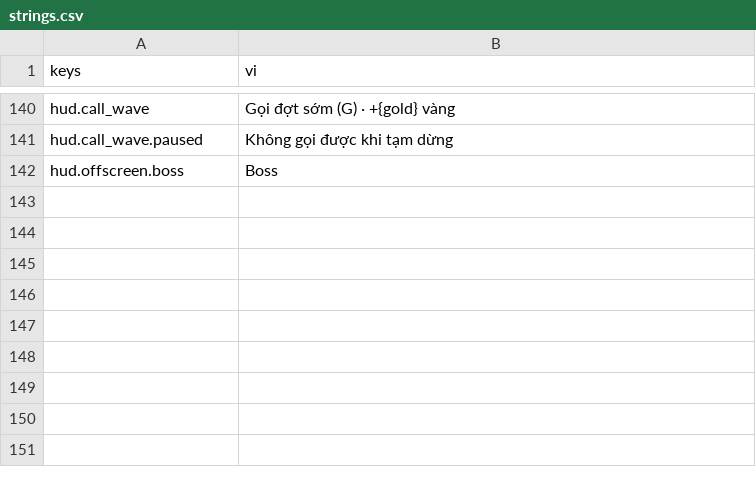
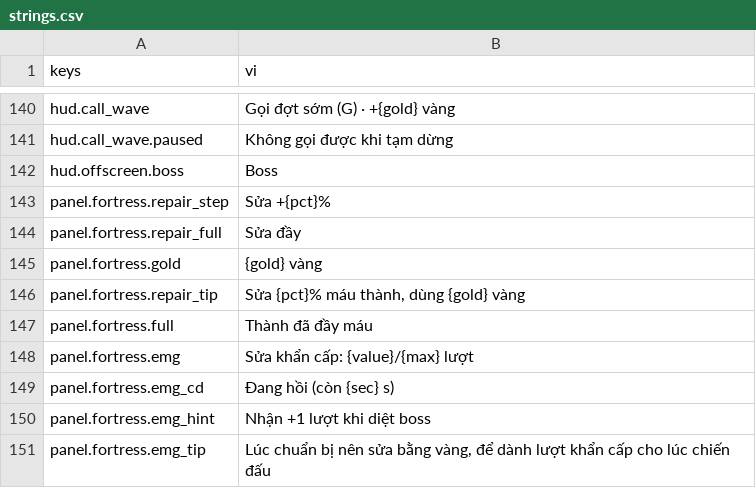
Before and after one commit to Rawisl/Godot_Roguelite3D_Gr8, a CSV file: data/locale/strings.csv, drawn as a sheet; only a part is shown, gaps mark what is left out.

Commit message:
[data]: add locale keys for Fortress panel

```diff
--- a/data/locale/strings.csv
+++ b/data/locale/strings.csv
@@ -142 +142,10 @@ hud.call_wave.paused,Không gọi được khi tạm dừng
 hud.offscreen.boss,Boss
+panel.fortress.repair_step,Sửa +{pct}%
+panel.fortress.repair_full,Sửa đầy
+panel.fortress.gold,{gold} vàng
+panel.fortress.repair_tip,"Sửa {pct}% máu thành, dùng {gold} vàng"
+panel.fortress.full,Thành đã đầy máu
+panel.fortress.emg,Sửa khẩn cấp: {value}/{max} lượt
+panel.fortress.emg_cd,Đang hồi (còn {sec} s)
+panel.fortress.emg_hint,Nhận +1 lượt khi diệt boss
+panel.fortress.emg_tip,"Lúc chuẩn bị nên sửa bằng vàng, để dành lượt khẩn cấp cho lúc chiến đấu"
```
Also changed, not shown: 1 other file.
